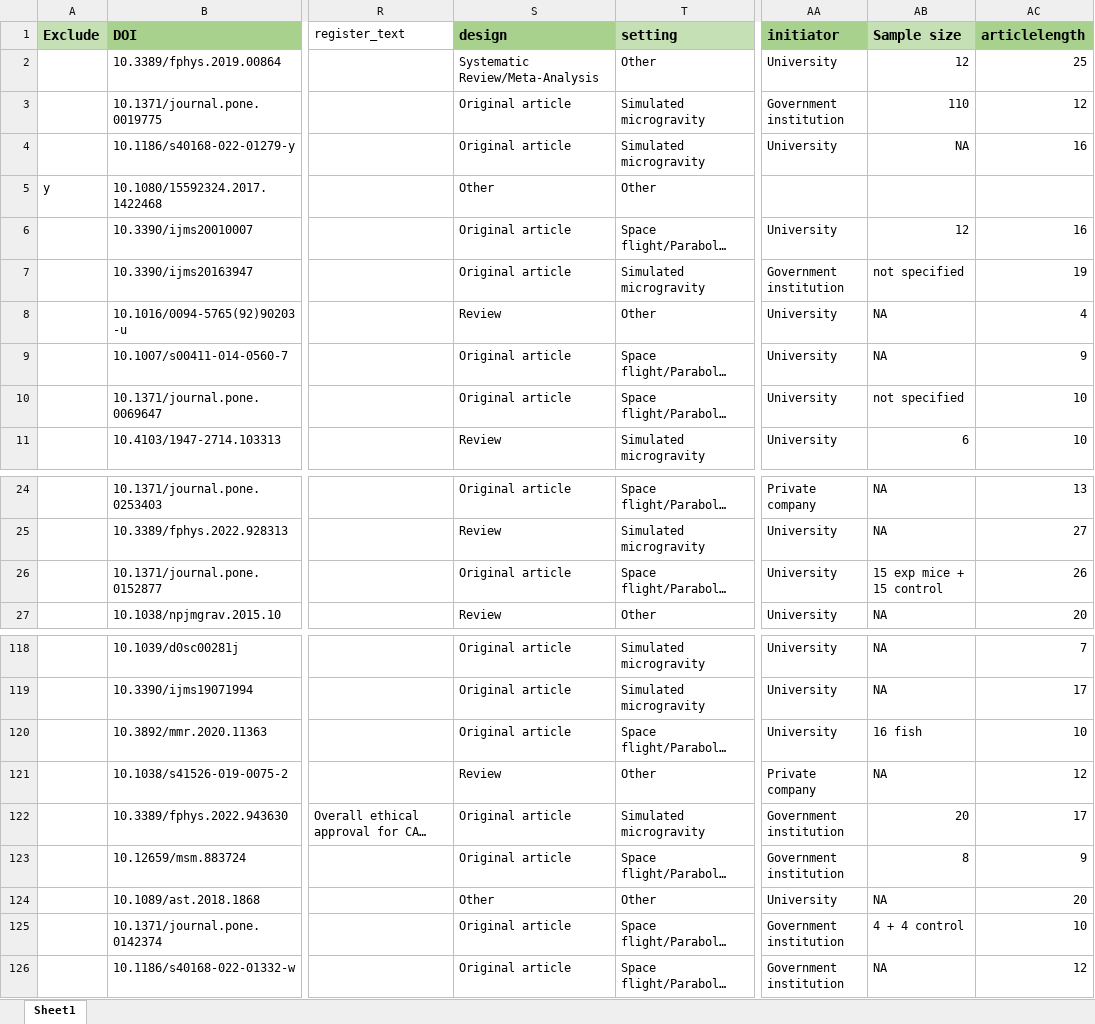
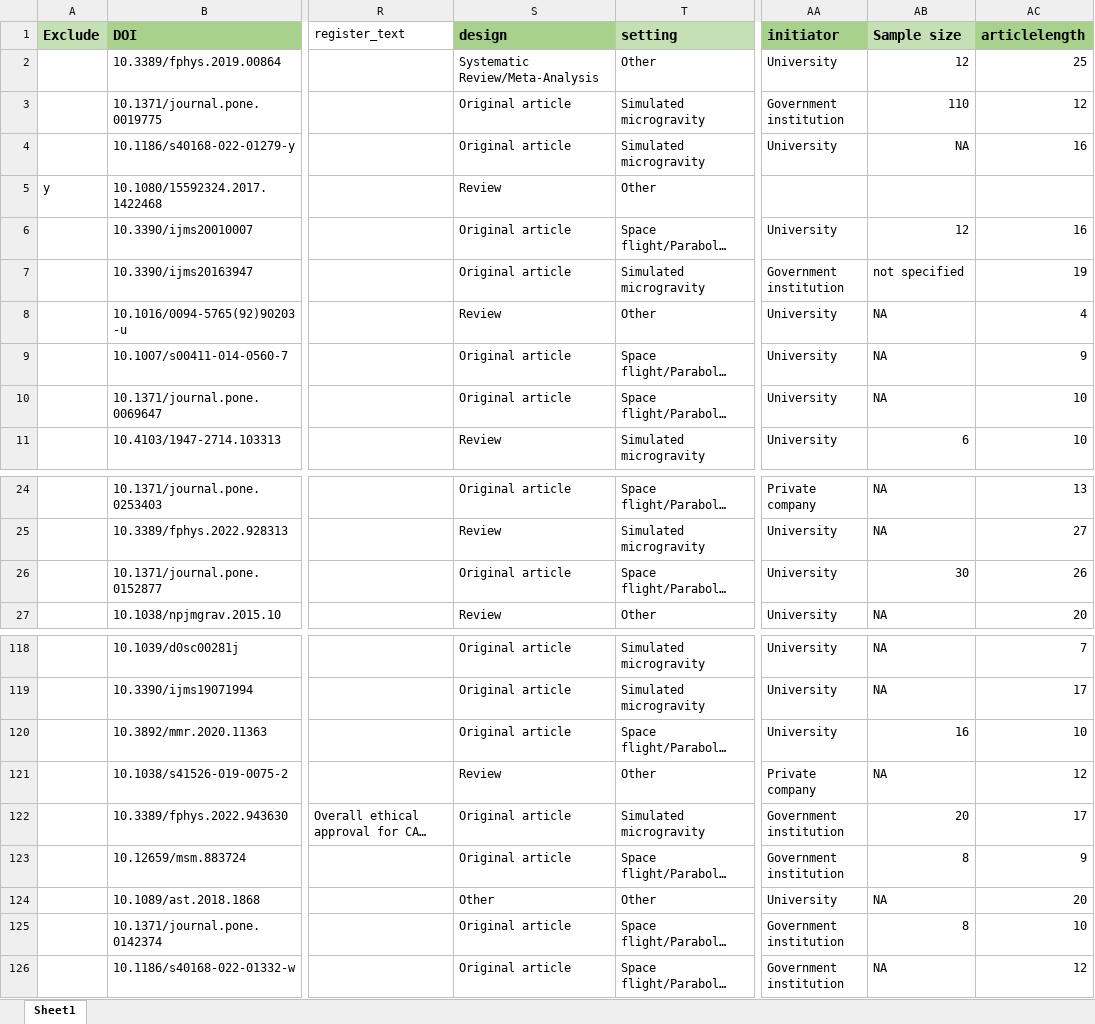
Before and after one commit to zavalis/transp_space_meds, an Excel workbook: Extraction_RKB.xlsx, sheet Sheet1, drawn as a sheet; only a part is shown, gaps mark what is left out; long unchanged cells end in …; values as stored, in another font and other column widths than the file's, no borders; the diff names each change by its address in the sheet, - before the commit and + after, or states it on an @@ line.

```diff
--- a/Extraction_RKB.xlsx (sheet Sheet1)
+++ b/Extraction_RKB.xlsx (sheet Sheet1)
-S5 (design): Other
+S5 (design): Review
-AB10 (Sample size): not specified
+AB10 (Sample size): NA
-AB26 (Sample size): 15 exp mice + 15 control
+AB26 (Sample size): 30
-AB120 (Sample size): 16 fish
+AB120 (Sample size): 16
-AB125 (Sample size): 4 + 4 control
+AB125 (Sample size): 8
```
Also changed, not shown: 3 other files.
